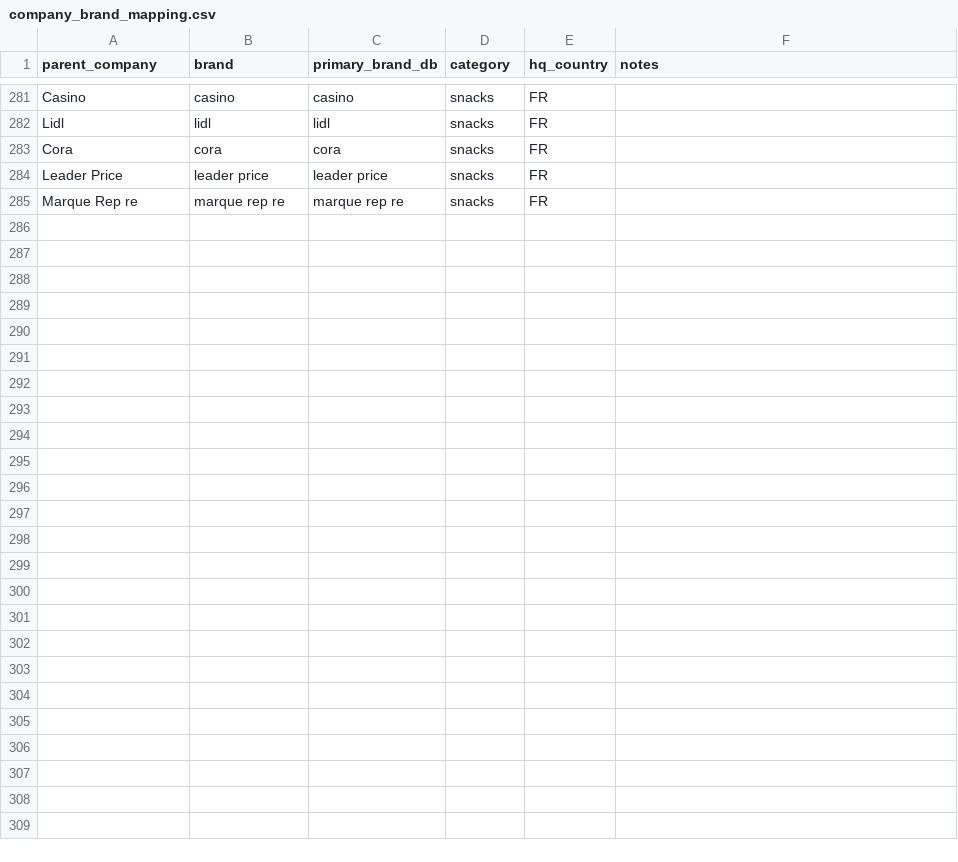
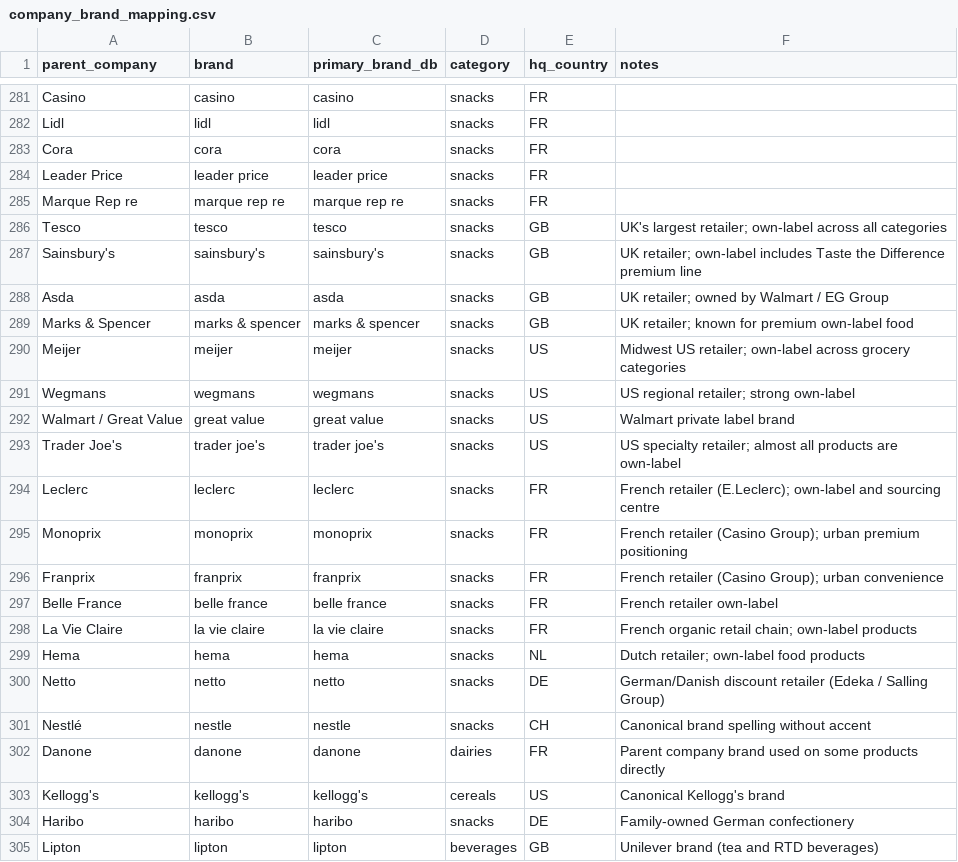
Before and after one commit to julialenc/food-beverage-positioning-radar, a CSV file: data/reference/company_brand_mapping.csv, drawn as a sheet; only a part is shown, gaps mark what is left out; the diff names each change by its address in the sheet, - before the commit and + after, or states it on an @@ line.

Commit message:
v2 vision prompt (French claims, AOC, image context); add retailers and major brands to company mapping

```diff
--- a/data/reference/company_brand_mapping.csv
+++ b/data/reference/company_brand_mapping.csv
+row 286: Tesco | tesco | tesco | snacks | GB | UK's largest retailer; own-label across all categories
+row 287: Sainsbury's | sainsbury's | sainsbury's | snacks | GB | UK retailer; own-label includes Taste the Difference premium line
+row 288: Asda | asda | asda | snacks | GB | UK retailer; owned by Walmart / EG Group
+row 289: Marks & Spencer | marks & spencer | marks & spencer | snacks | GB | UK retailer; known for premium own-label food
+row 290: Meijer | meijer | meijer | snacks | US | Midwest US retailer; own-label across grocery categories
+row 291: Wegmans | wegmans | wegmans | snacks | US | US regional retailer; strong own-label
+row 292: Walmart / Great Value | great value | great value | snacks | US | Walmart private label brand
+row 293: Trader Joe's | trader joe's | trader joe's | snacks | US | US specialty retailer; almost all products are own-label
+row 294: Leclerc | leclerc | leclerc | snacks | FR | French retailer (E.Leclerc); own-label and sourcing centre
+row 295: Monoprix | monoprix | monoprix | snacks | FR | French retailer (Casino Group); urban premium positioning
+row 296: Franprix | franprix | franprix | snacks | FR | French retailer (Casino Group); urban convenience
+row 297: Belle France | belle france | belle france | snacks | FR | French retailer own-label
+row 298: La Vie Claire | la vie claire | la vie claire | snacks | FR | French organic retail chain; own-label products
+row 299: Hema | hema | hema | snacks | NL | Dutch retailer; own-label food products
+row 300: Netto | netto | netto | snacks | DE | German/Danish discount retailer (Edeka / Salling Group)
+row 301: Nestlé | nestle | nestle | snacks | CH | Canonical brand spelling without accent
+row 302: Danone | danone | danone | dairies | FR | Parent company brand used on some products directly
+row 303: Kellogg's | kellogg's | kellogg's | cereals | US | Canonical Kellogg's brand
+row 304: Haribo | haribo | haribo | snacks | DE | Family-owned German confectionery
+row 305: Lipton | lipton | lipton | beverages | GB | Unilever brand (tea and RTD beverages)
```
Also changed, not shown: 1 other file.
